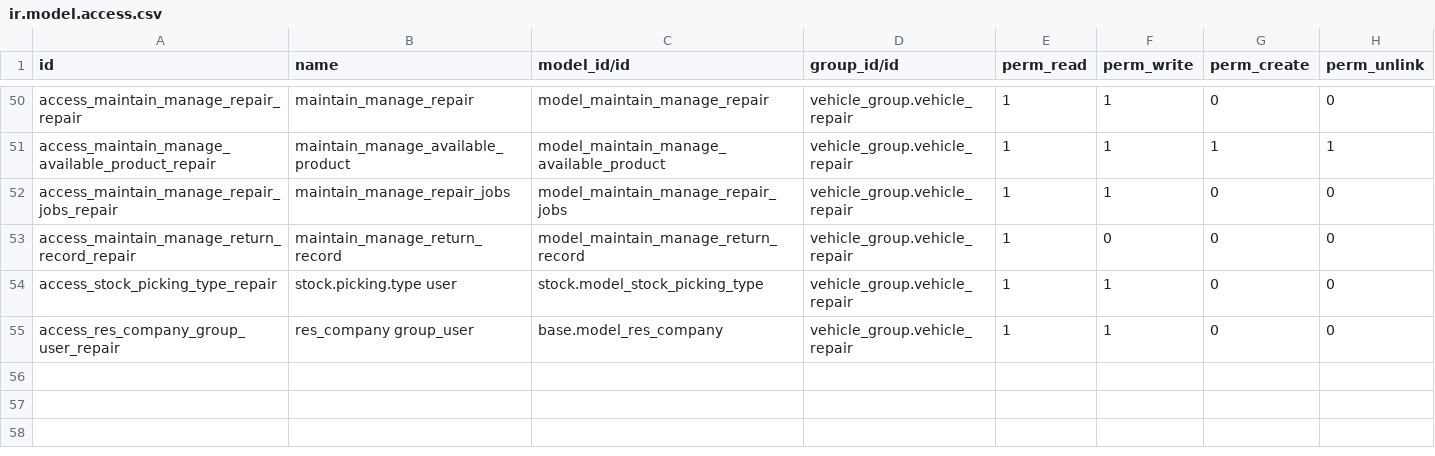
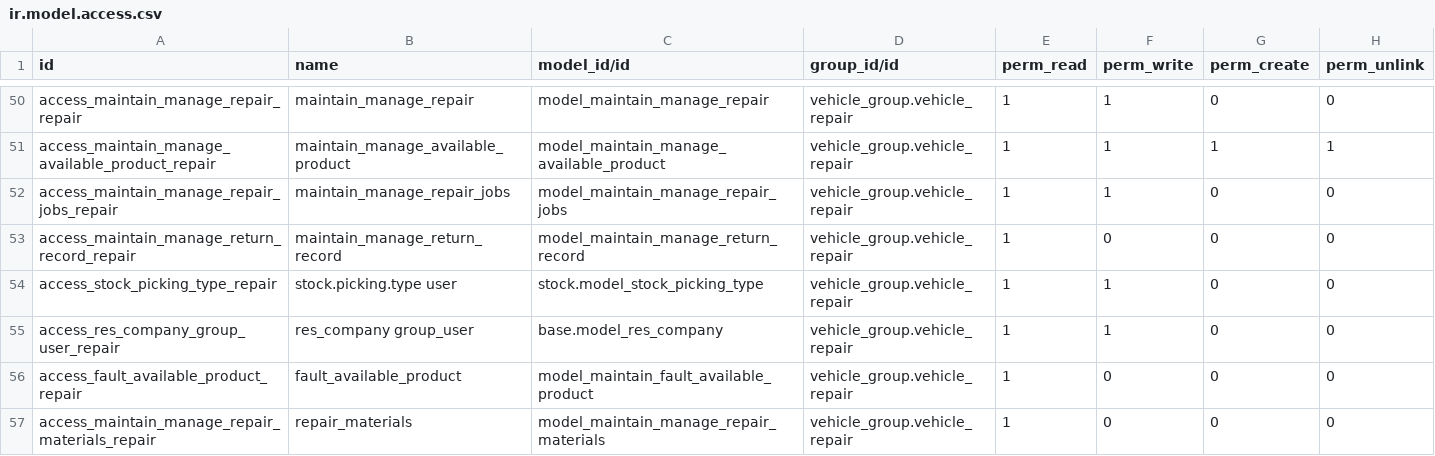
Before and after one commit to cialuo/odoo-1, a CSV file: extend_addons/vehicle_maintain/security/ir.model.access.csv, drawn as a sheet; only a part is shown, gaps mark what is left out; the diff names each change by its address in the sheet, - before the commit and + after, or states it on an @@ line.

```diff
--- a/extend_addons/vehicle_maintain/security/ir.model.access.csv
+++ b/extend_addons/vehicle_maintain/security/ir.model.access.csv
+row 56: access_fault_available_product_repair | fault_available_product | model_maintain_fault_available_product | vehicle_group.vehicle_repair | 1 | 0 | 0 | 0
+row 57: access_maintain_manage_repair_materials_repair | repair_materials | model_maintain_manage_repair_materials | vehicle_group.vehicle_repair | 1 | 0 | 0 | 0
```
Also changed, not shown: extend_addons/vehicle_equipment_manage/security/ir.model.access.csv, 14 other files.
